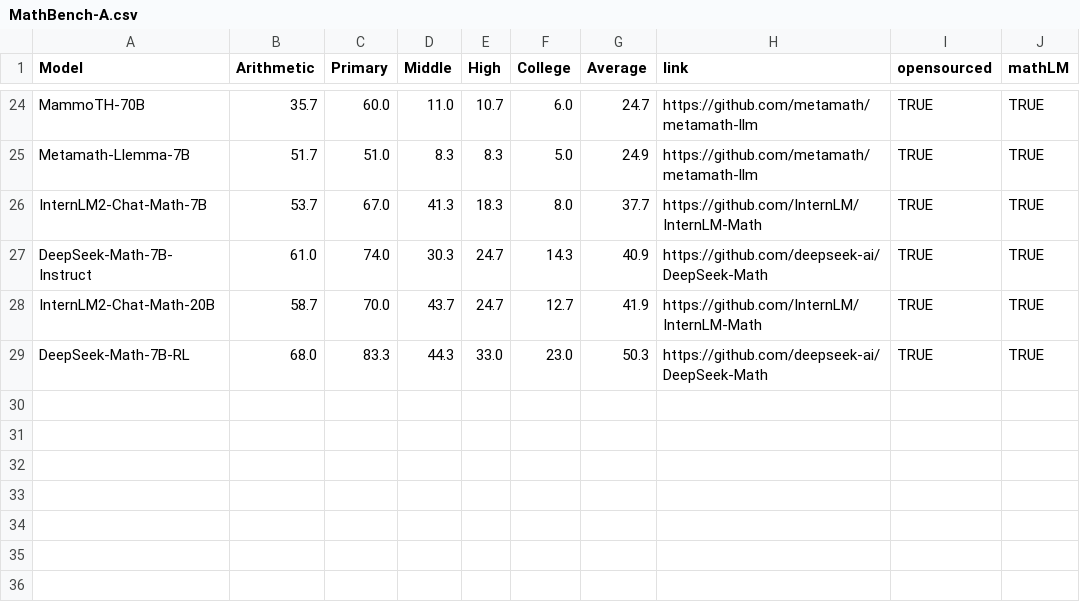
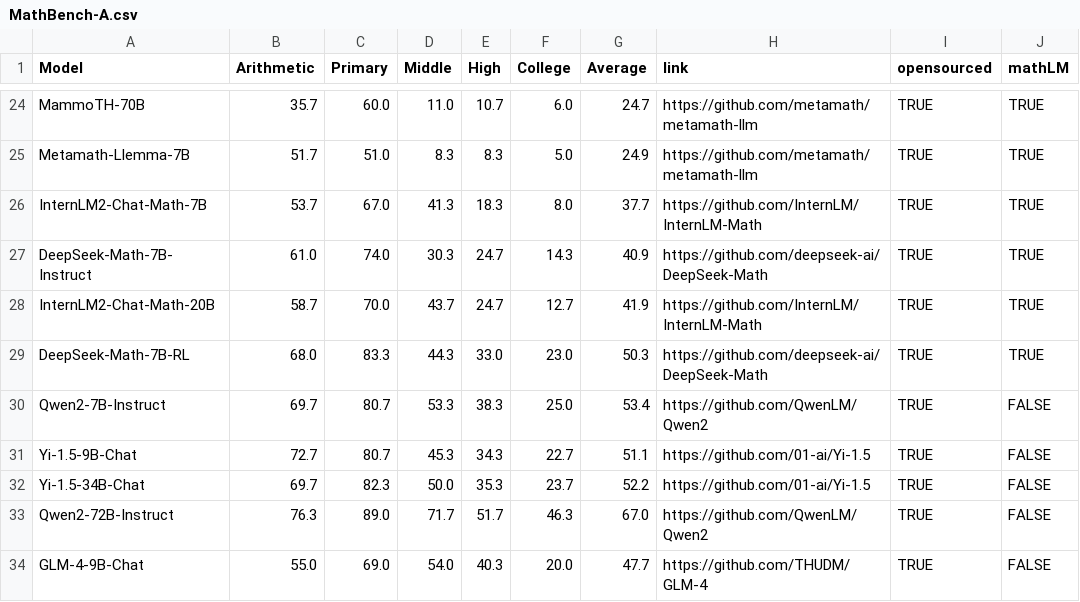
Before and after one commit to open-compass/MathBench, a CSV file: docs/MathBench-A.csv, drawn as a sheet; only a part is shown, gaps mark what is left out; the diff names each change by its address in the sheet, - before the commit and + after, or states it on an @@ line.

Commit message:
Update MathBench LeaderBoard

```diff
--- a/docs/MathBench-A.csv
+++ b/docs/MathBench-A.csv
+row 30: Qwen2-7B-Instruct | 69.7 | 80.7 | 53.3 | 38.3 | 25.0 | 53.4 | https://github.com/QwenLM/Qwen2 | TRUE | FALSE
+row 31: Yi-1.5-9B-Chat | 72.7 | 80.7 | 45.3 | 34.3 | 22.7 | 51.1 | https://github.com/01-ai/Yi-1.5 | TRUE | FALSE
+row 32: Yi-1.5-34B-Chat | 69.7 | 82.3 | 50.0 | 35.3 | 23.7 | 52.2 | https://github.com/01-ai/Yi-1.5 | TRUE | FALSE
+row 33: Qwen2-72B-Instruct | 76.3 | 89.0 | 71.7 | 51.7 | 46.3 | 67.0 | https://github.com/QwenLM/Qwen2 | TRUE | FALSE
+row 34: GLM-4-9B-Chat | 55.0 | 69.0 | 54.0 | 40.3 | 20.0 | 47.7 | https://github.com/THUDM/GLM-4 | TRUE | FALSE
```
Also changed, not shown: docs/MathBench-T.csv.
